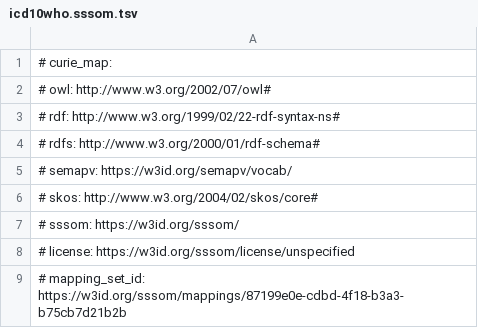
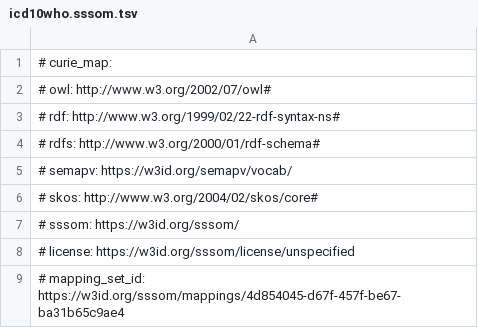
Before and after one commit to monarch-initiative/mondo-ingest, a TSV file: src/mappings/icd10who.sssom.tsv, drawn as a sheet.

```diff
--- a/src/mappings/icd10who.sssom.tsv
+++ b/src/mappings/icd10who.sssom.tsv
@@ -8,2 +8,2 @@
 # license: https://w3id.org/sssom/license/unspecified
-# mapping_set_id: https://w3id.org/sssom/mappings/87199e0e-cdbd-4f18-b3a3-b75cb7d21b2b
+# mapping_set_id: https://w3id.org/sssom/mappings/4d854045-d67f-457f-be67-ba31b65c9ae4
```
Also changed, not shown: src/mappings/icd10cm.sssom.tsv, src/mappings/icd11foundation.sssom.tsv, 29 other files.
